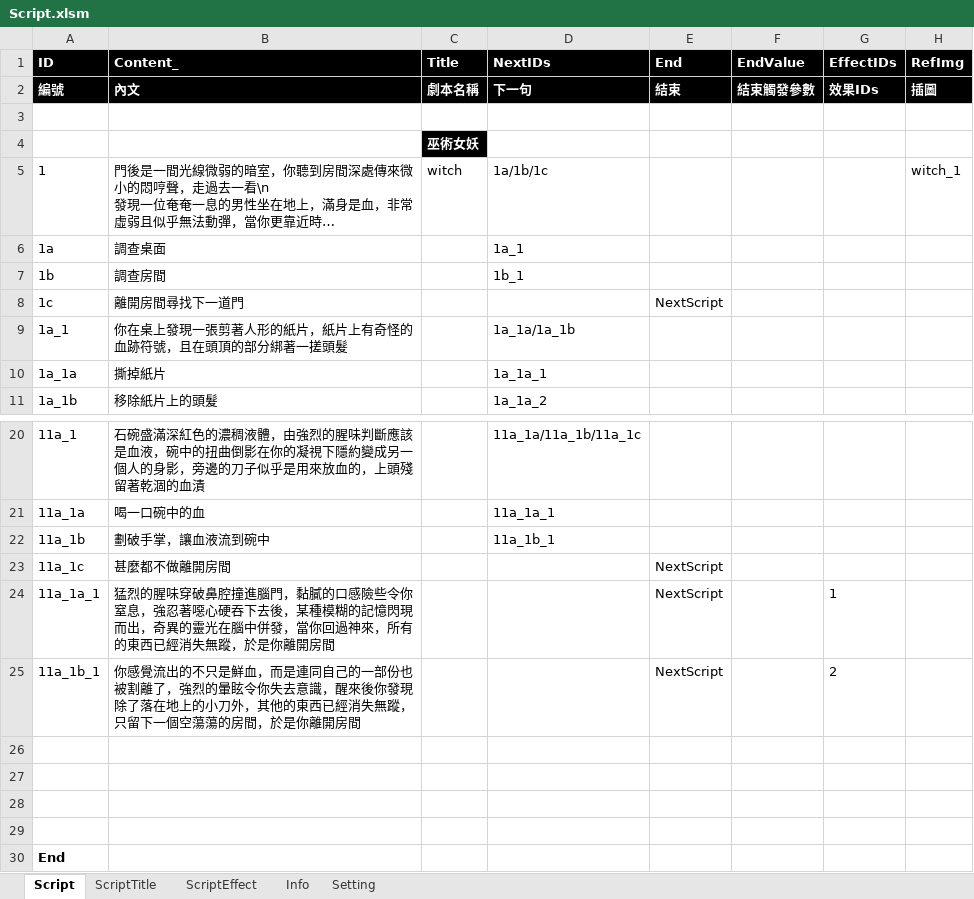
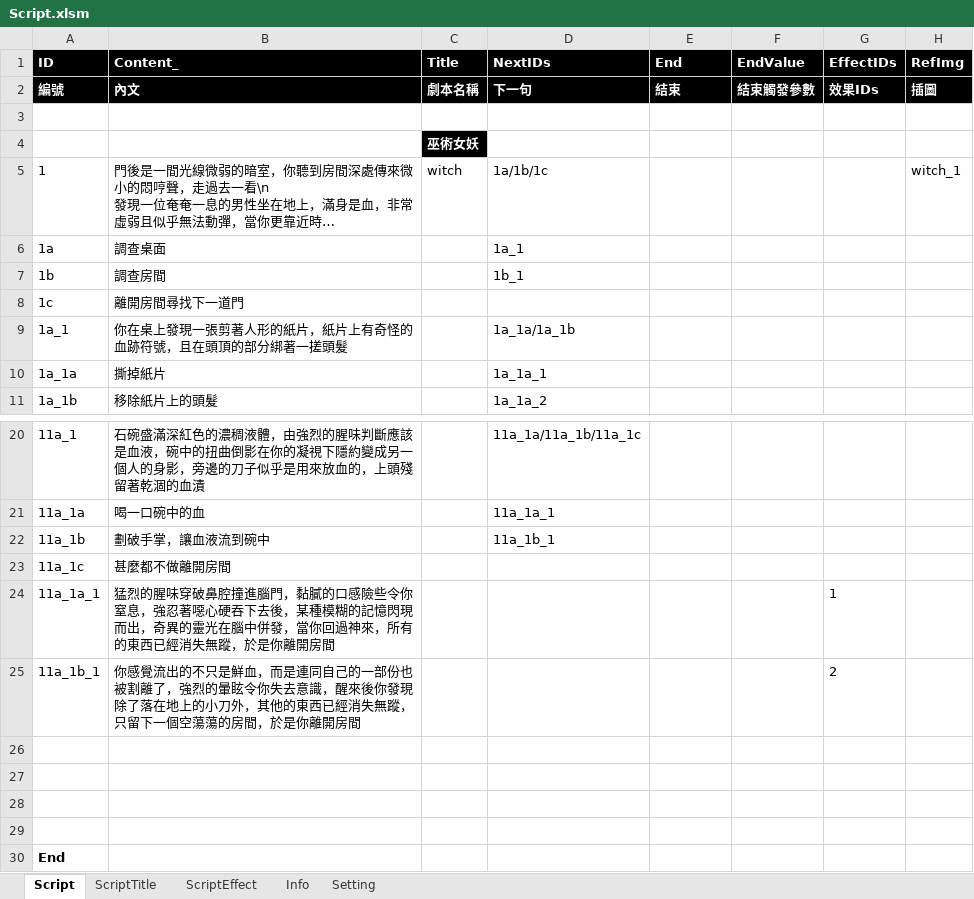
Before and after one commit to scozfortest/thedoor, an Excel workbook: Design/Script.xlsm, sheet Script, drawn as a sheet; only a part is shown, gaps mark what is left out; long unchanged cells end in …; values as stored, in another font and other column widths than the file's, no borders; conditional formats not drawn; the diff names each change by its address in the sheet, - before the commit and + after, or states it on an @@ line.

```diff
--- a/Design/Script.xlsm (sheet Script)
+++ b/Design/Script.xlsm (sheet Script)
-E8 (End): NextScript
+E8 (End): (empty)
-E23:E25 (End): NextScript
+E23:E25 (End): (empty)
```
Also changed, not shown: 43 other files.
